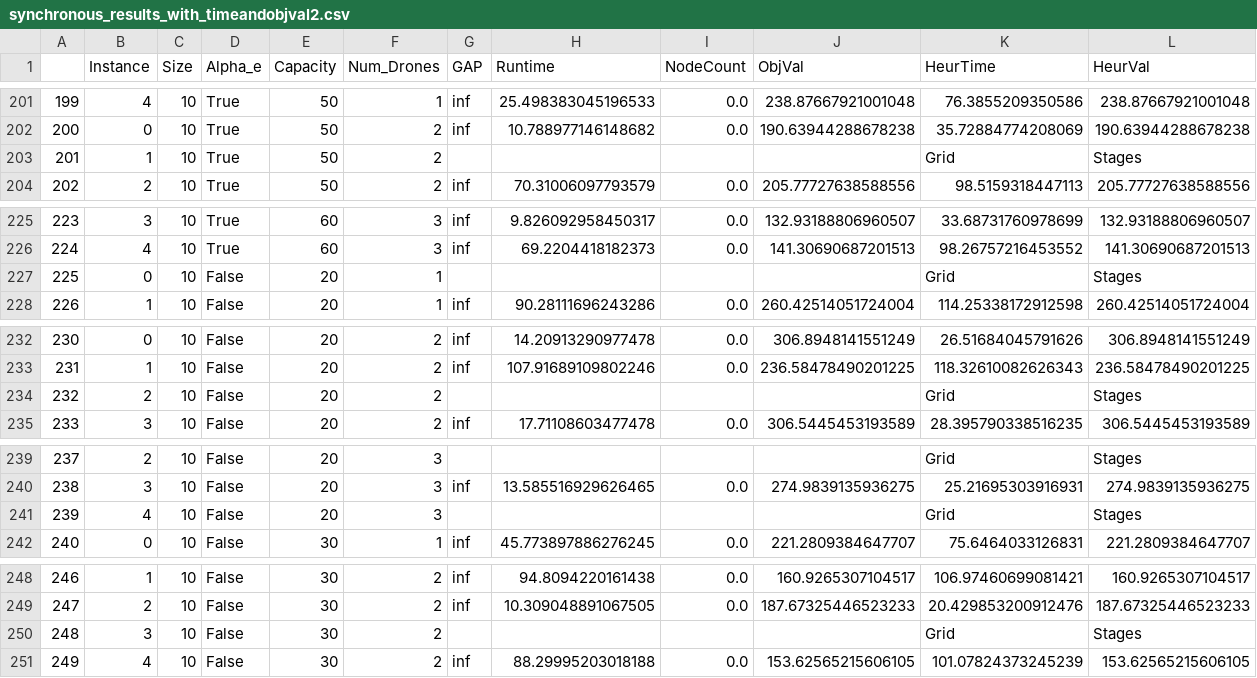
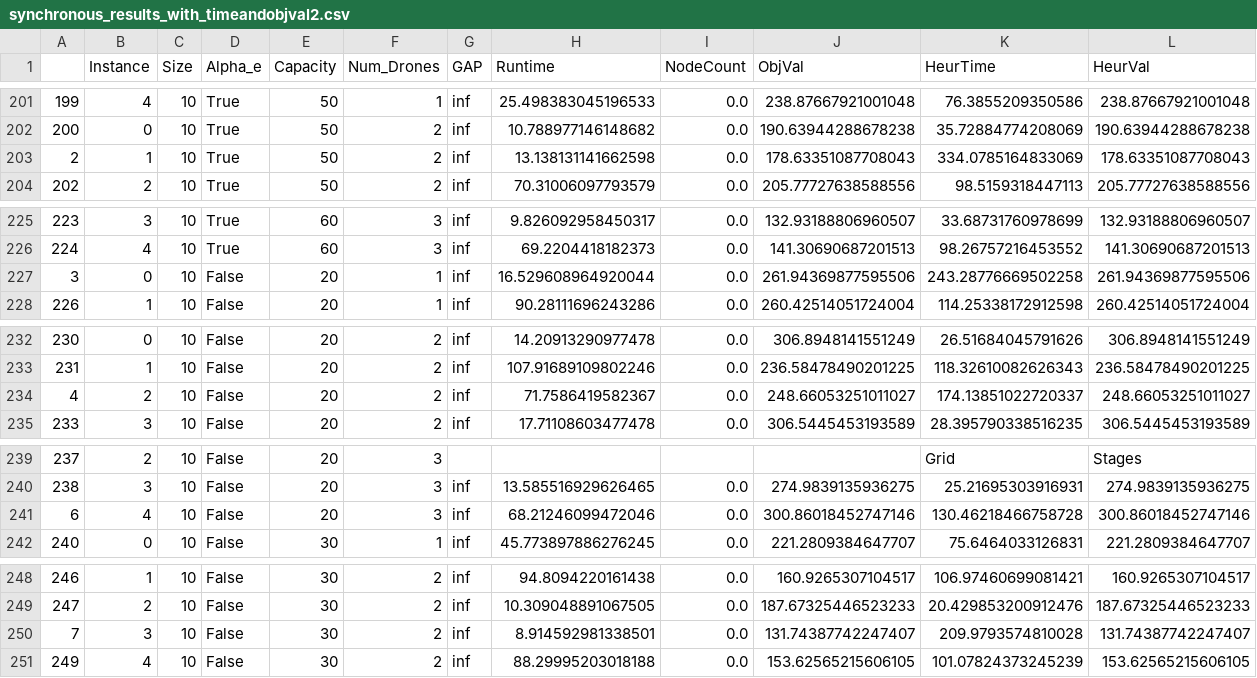
Before and after one commit to z72vamac/AMMDRPG, a CSV file: results/synchronous_results_with_timeandobjval2.csv, drawn as a sheet; only a part is shown, gaps mark what is left out; the diff covers the shown part only.

```diff
--- a/results/synchronous_results_with_timeandobjval2.csv
+++ b/results/synchronous_results_with_timeandobjval2.csv
@@ -202,3 +202,3 @@
 200,0,10,True,50,2,inf,10.788977146148682,0.0,190.63944288678238,35.72884774208069,190.63944288678238
-201,1,10,True,50,2,,,,,Grid,Stages
+2,1,10,True,50,2,inf,13.138131141662598,0.0,178.63351087708043,334.0785164833069,178.63351087708043
 202,2,10,True,50,2,inf,70.31006097793579,0.0,205.77727638588556,98.5159318447113,205.77727638588556
@@ -226,3 +226,3 @@
 224,4,10,True,60,3,inf,69.2204418182373,0.0,141.30690687201513,98.26757216453552,141.30690687201513
-225,0,10,False,20,1,,,,,Grid,Stages
+3,0,10,False,20,1,inf,16.529608964920044,0.0,261.94369877595506,243.28776669502258,261.94369877595506
 226,1,10,False,20,1,inf,90.28111696243286,0.0,260.42514051724004,114.25338172912598,260.42514051724004
@@ -233,3 +233,3 @@
 231,1,10,False,20,2,inf,107.91689109802246,0.0,236.58478490201225,118.32610082626343,236.58478490201225
-232,2,10,False,20,2,,,,,Grid,Stages
+4,2,10,False,20,2,inf,71.7586419582367,0.0,248.66053251011027,174.13851022720337,248.66053251011027
 233,3,10,False,20,2,inf,17.71108603477478,0.0,306.5445453193589,28.395790338516235,306.5445453193589
@@ -240,3 +240,3 @@
 238,3,10,False,20,3,inf,13.585516929626465,0.0,274.9839135936275,25.21695303916931,274.9839135936275
-239,4,10,False,20,3,,,,,Grid,Stages
+6,4,10,False,20,3,inf,68.21246099472046,0.0,300.86018452747146,130.46218466758728,300.86018452747146
 240,0,10,False,30,1,inf,45.773897886276245,0.0,221.2809384647707,75.6464033126831,221.2809384647707
@@ -249,3 +249,3 @@
 247,2,10,False,30,2,inf,10.309048891067505,0.0,187.67325446523233,20.429853200912476,187.67325446523233
-248,3,10,False,30,2,,,,,Grid,Stages
+7,3,10,False,30,2,inf,8.914592981338501,0.0,131.74387742247407,209.9793574810028,131.74387742247407
 249,4,10,False,30,2,inf,88.29995203018188,0.0,153.62565215606105,101.07824373245239,153.62565215606105
```
Also changed, not shown: 1 added row and 1 removed row elsewhere in this file, 23 other files.
